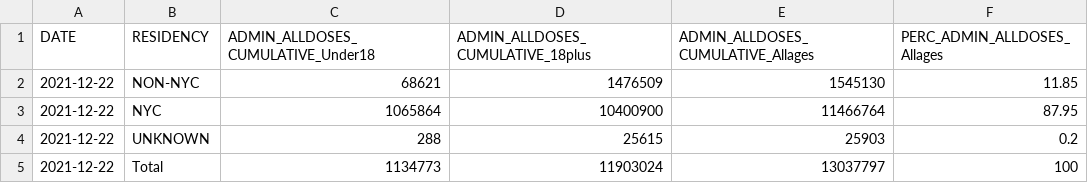
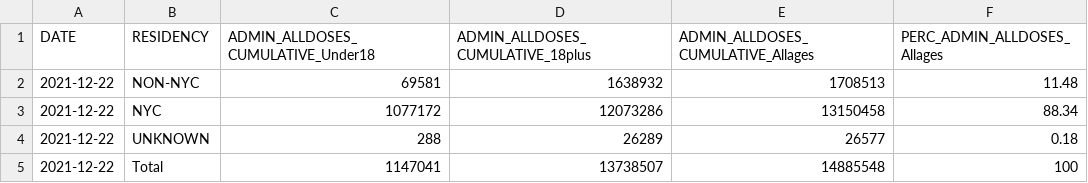
Before and after one commit to nychealth/covid-vaccine-data, a CSV file: doses/doses-by-residency-age.csv, drawn as a sheet.

```diff
--- a/doses/doses-by-residency-age.csv
+++ b/doses/doses-by-residency-age.csv
@@ -1,5 +1,5 @@
 "DATE","RESIDENCY","ADMIN_ALLDOSES_CUMULATIVE_Under18","ADMIN_ALLDOSES_CUMULATIVE_18plus","ADMIN_ALLDOSES_CUMULATIVE_Allages","PERC_ADMIN_ALLDOSES_Allages"
-2021-12-22,"NON-NYC",68621,1476509,1545130,11.85
-2021-12-22,"NYC",1065864,10400900,11466764,87.95
-2021-12-22,"UNKNOWN",288,25615,25903,0.2
-2021-12-22,"Total",1134773,11903024,13037797,100
+2021-12-22,"NON-NYC",69581,1638932,1708513,11.48
+2021-12-22,"NYC",1077172,12073286,13150458,88.34
+2021-12-22,"UNKNOWN",288,26289,26577,0.18
+2021-12-22,"Total",1147041,13738507,14885548,100
```
Also changed, not shown: doses/doses-by-day.csv, doses/doses-by-residency.csv, 1 other file.
